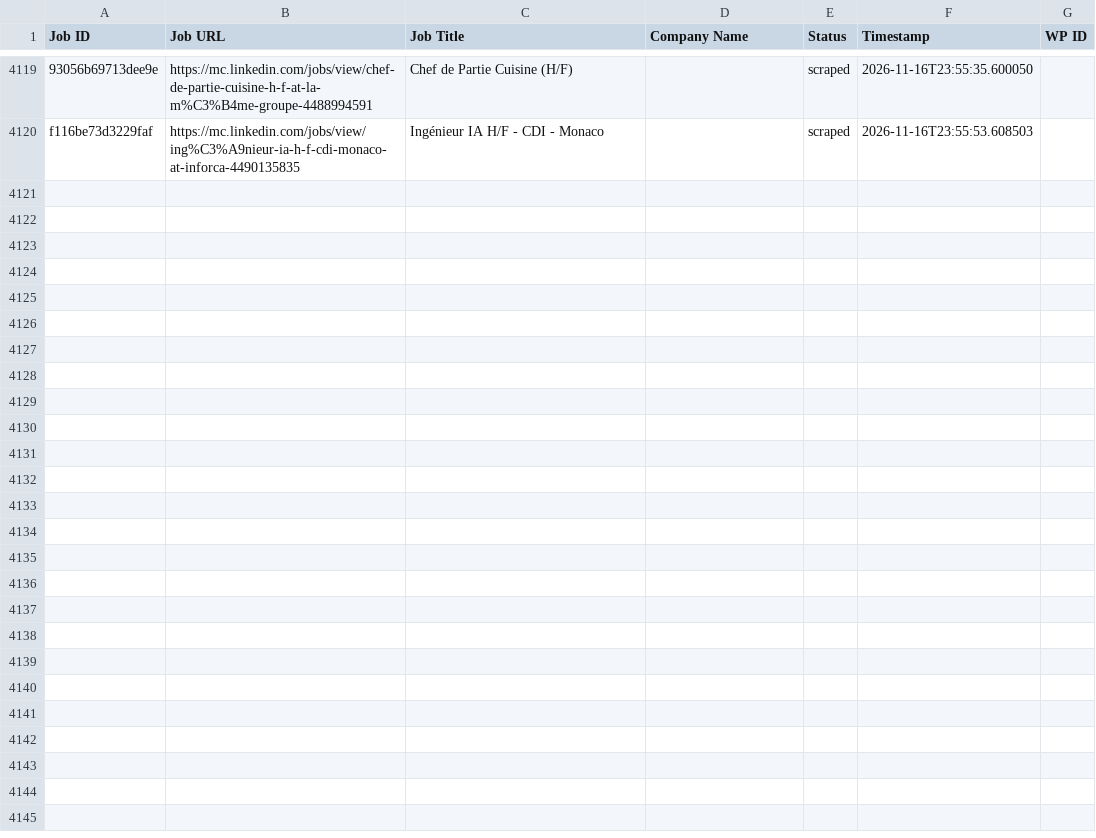
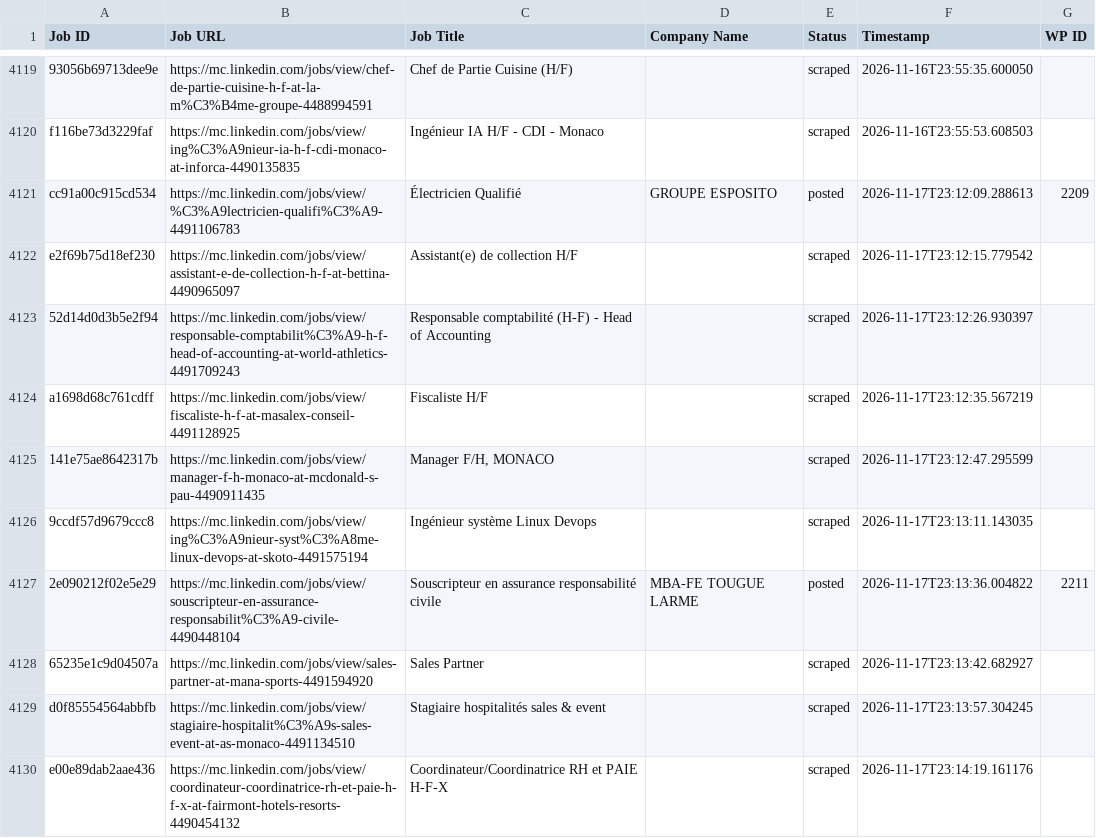
Before and after one commit to vindoky/mc, a CSV file: processed_jobs.csv, drawn as a sheet; only a part is shown, gaps mark what is left out; the diff names each change by its address in the sheet, - before the commit and + after, or states it on an @@ line.

```diff
--- a/processed_jobs.csv
+++ b/processed_jobs.csv
+row 4121: cc91a00c915cd534 | https://mc.linkedin.com/jobs/view/%C3%A9lectricien-qualifi%C3%A9-4491106783 | Électricien Qualifié | GROUPE ESPOSITO | posted | 2026-11-17T23:12:09.288613 | 2209
+row 4122: e2f69b75d18ef230 | https://mc.linkedin.com/jobs/view/assistant-e-de-collection-h-f-at-bettina-4490965097 | Assistant(e) de collection H/F |  | scraped | 2026-11-17T23:12:15.779542
+row 4123: 52d14d0d3b5e2f94 | https://mc.linkedin.com/jobs/view/responsable-comptabilit%C3%A9-h-f-head-of-accounting-at-world-athletics-4491709243 | Responsable comptabilité (H-F) - Head of Accounting |  | scraped | 2026-11-17T23:12:26.930397
+row 4124: a1698d68c761cdff | https://mc.linkedin.com/jobs/view/fiscaliste-h-f-at-masalex-conseil-4491128925 | Fiscaliste H/F |  | scraped | 2026-11-17T23:12:35.567219
+row 4125: 141e75ae8642317b | https://mc.linkedin.com/jobs/view/manager-f-h-monaco-at-mcdonald-s-pau-4490911435 | Manager F/H, MONACO |  | scraped | 2026-11-17T23:12:47.295599
+row 4126: 9ccdf57d9679ccc8 | https://mc.linkedin.com/jobs/view/ing%C3%A9nieur-syst%C3%A8me-linux-devops-at-skoto-4491575194 | Ingénieur système Linux Devops |  | scraped | 2026-11-17T23:13:11.143035
+row 4127: 2e090212f02e5e29 | https://mc.linkedin.com/jobs/view/souscripteur-en-assurance-responsabilit%C3%A9-civile-4490448104 | Souscripteur en assurance responsabilité civile | MBA-FE TOUGUE LARME | posted | 2026-11-17T23:13:36.004822 | 2211
+row 4128: 65235e1c9d04507a | https://mc.linkedin.com/jobs/view/sales-partner-at-mana-sports-4491594920 | Sales Partner |  | scraped | 2026-11-17T23:13:42.682927
+row 4129: d0f85554564abbfb | https://mc.linkedin.com/jobs/view/stagiaire-hospitalit%C3%A9s-sales-event-at-as-monaco-4491134510 | Stagiaire hospitalités sales & event |  | scraped | 2026-11-17T23:13:57.304245
+row 4130: e00e89dab2aae436 | https://mc.linkedin.com/jobs/view/coordinateur-coordinatrice-rh-et-paie-h-f-x-at-fairmont-hotels-resorts-4490454132 | Coordinateur/Coordinatrice RH et PAIE H-F-X |  | scraped | 2026-11-17T23:14:19.161176
```
